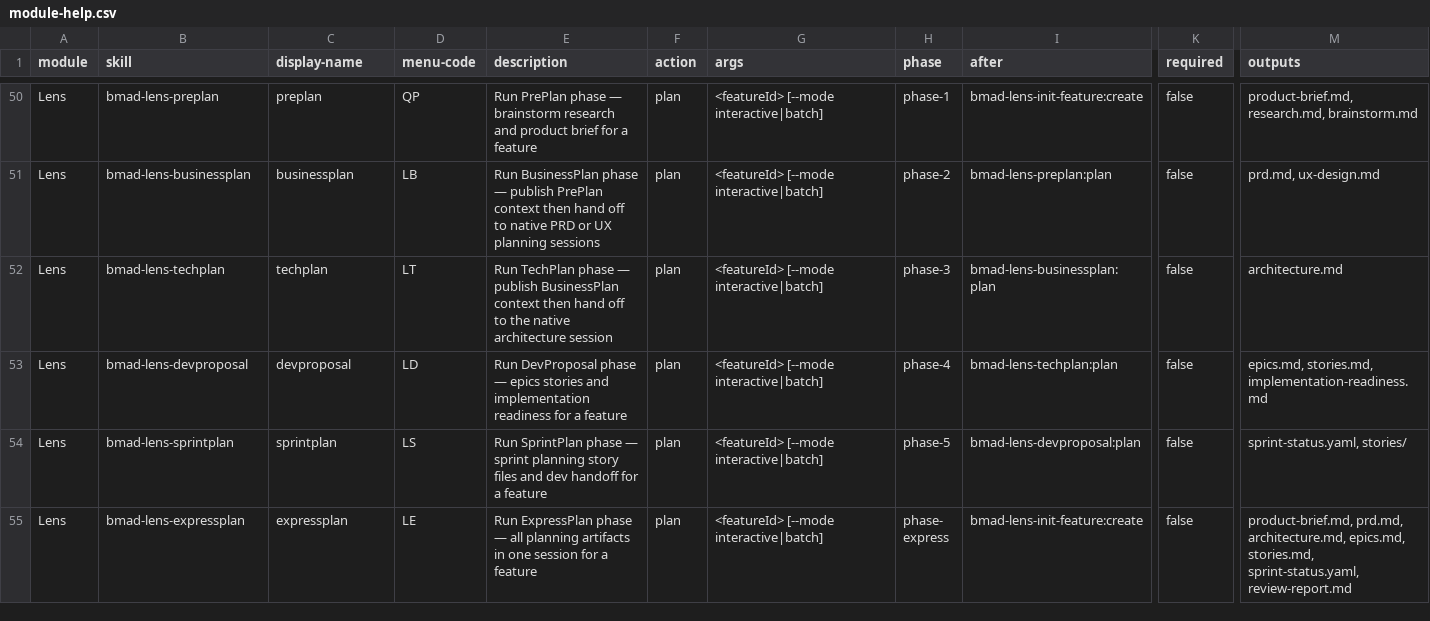
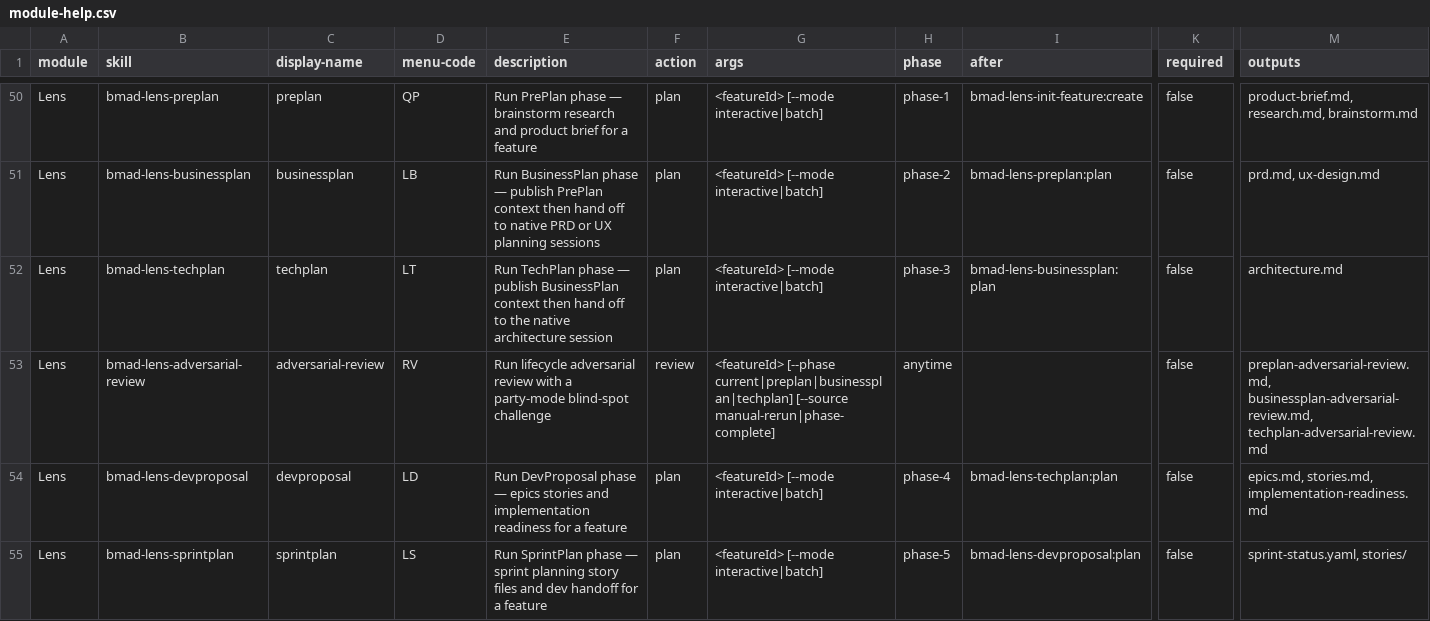
Before and after one commit to crisweber2600/Lens.Core.Src, a CSV file: _bmad/lens-work/module-help.csv, drawn as a sheet; only a part is shown, gaps mark what is left out; the shorter side is filled out with more unchanged rows; rows hold the shown columns only; the diff names each change by its address in the sheet, - before the commit and + after, or states it on an @@ line.

Commit message:
feat(lens-work): add lifecycle adversarial review gates

```diff
--- a/_bmad/lens-work/module-help.csv
+++ b/_bmad/lens-work/module-help.csv
+row 53: Lens | bmad-lens-adversarial-review | adversarial-review | RV | Run lifecycle adversarial review with a party-mode blind-spot challenge | review | <featureId> [--phase current|preplan|businessplan|techplan] [--source manual-rerun|phase-complete] | anytime |  | false | preplan-adversarial-review.md, businessplan-adversarial-review.md, techplan-adversarial-review.md
```
Also changed, not shown: 12 other files.
